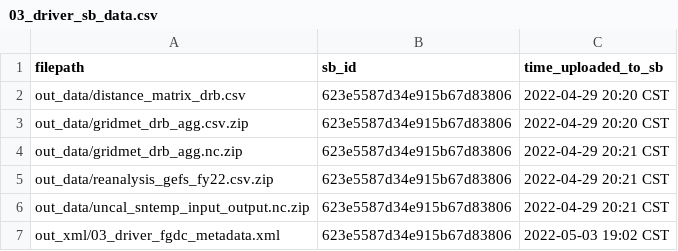
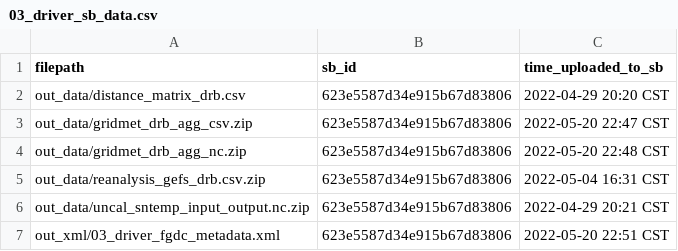
Before and after one commit to USGS-R/drb-temp-data-release-v2, a CSV file: log/03_driver_sb_data.csv, drawn as a sheet.

```diff
--- a/log/03_driver_sb_data.csv
+++ b/log/03_driver_sb_data.csv
@@ -2,6 +2,6 @@ filepath,sb_id,time_uploaded_to_sb
 out_data/distance_matrix_drb.csv,623e5587d34e915b67d83806,2022-04-29 20:20 CST
-out_data/gridmet_drb_agg.csv.zip,623e5587d34e915b67d83806,2022-04-29 20:20 CST
-out_data/gridmet_drb_agg.nc.zip,623e5587d34e915b67d83806,2022-04-29 20:21 CST
-out_data/reanalysis_gefs_fy22.csv.zip,623e5587d34e915b67d83806,2022-04-29 20:21 CST
+out_data/gridmet_drb_agg_csv.zip,623e5587d34e915b67d83806,2022-05-20 22:47 CST
+out_data/gridmet_drb_agg_nc.zip,623e5587d34e915b67d83806,2022-05-20 22:48 CST
+out_data/reanalysis_gefs_drb.csv.zip,623e5587d34e915b67d83806,2022-05-04 16:31 CST
 out_data/uncal_sntemp_input_output.nc.zip,623e5587d34e915b67d83806,2022-04-29 20:21 CST
-out_xml/03_driver_fgdc_metadata.xml,623e5587d34e915b67d83806,2022-05-03 19:02 CST
+out_xml/03_driver_fgdc_metadata.xml,623e5587d34e915b67d83806,2022-05-20 22:51 CST
```
Also changed, not shown: log/01_spatial_sb_data.csv, log/02_observations_sb_data.csv, 1 other file.
